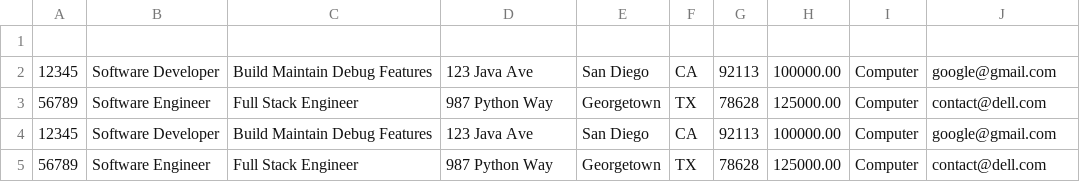
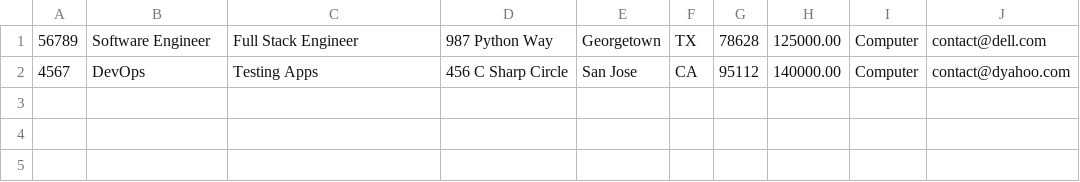
Before and after one commit to kylecook-cs/JobsRUs, a CSV file: bin/Listings/Listings.csv, drawn as a sheet; removed rows and columns are numbered as before the commit, all else as after; the diff names each change by its address in the sheet, - before the commit and + after, or states it on an @@ line.

Commit message:
ListingService method Updates
updated and created new methods for ListingService

```diff
--- a/bin/Listings/Listings.csv
+++ b/bin/Listings/Listings.csv
-row 1: (empty)
-row 2: 12345 | Software Developer | Build Maintain Debug Features | 123 Java Ave | San Diego | CA | 92113 | 100000.00 | Computer | google@gmail.com
-row 4: 12345 | Software Developer | Build Maintain Debug Features | 123 Java Ave | San Diego | CA | 92113 | 100000.00 | Computer | google@gmail.com
-row 5: 56789 | Software Engineer | Full Stack Engineer | 987 Python Way | Georgetown | TX | 78628 | 125000.00 | Computer | contact@dell.com
+row 2: 4567 | DevOps | Testing Apps | 456 C Sharp Circle | San Jose | CA | 95112 | 140000.00 | Computer | contact@dyahoo.com
```
Also changed, not shown: src/Listings/Listings.csv, 6 other files.
